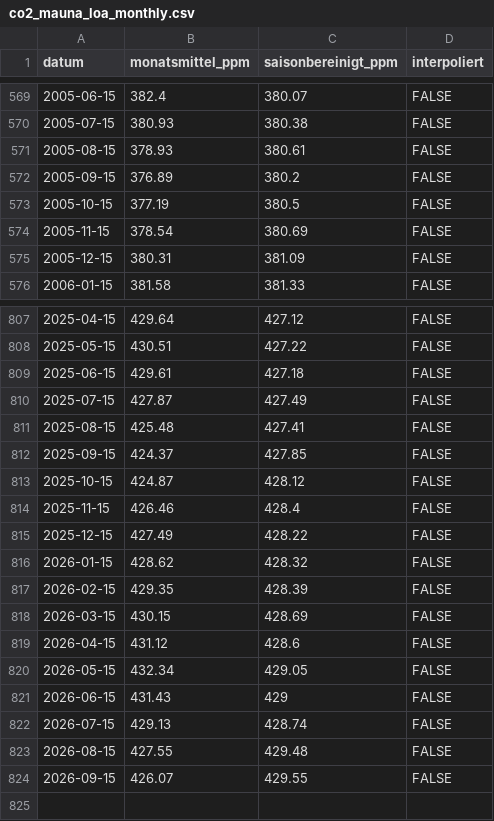
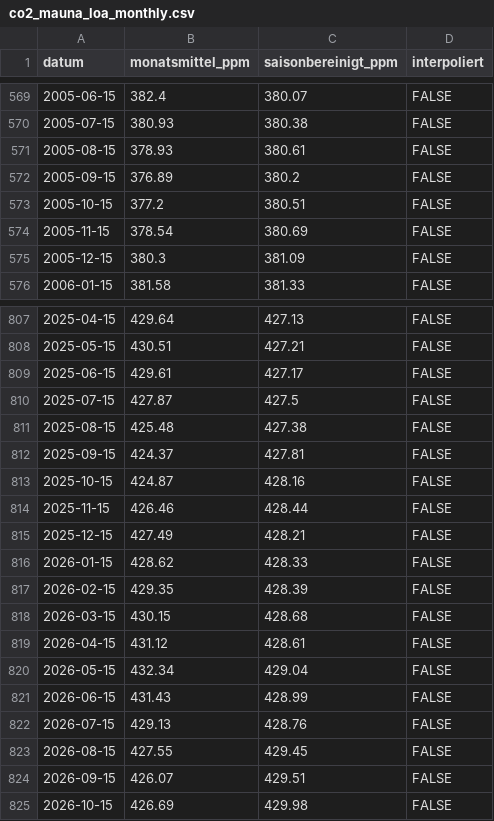
Before and after one commit to RobinKohrs/climateTracker, a CSV file: output/co2/co2_mauna_loa_monthly.csv, drawn as a sheet; only a part is shown, gaps mark what is left out; the diff covers the shown part only.

```diff
--- a/output/co2/co2_mauna_loa_monthly.csv
+++ b/output/co2/co2_mauna_loa_monthly.csv
@@ -572,5 +572,5 @@
 2005-09-15,376.89,380.2,FALSE
-2005-10-15,377.19,380.5,FALSE
+2005-10-15,377.2,380.51,FALSE
 2005-11-15,378.54,380.69,FALSE
-2005-12-15,380.31,381.09,FALSE
+2005-12-15,380.3,381.09,FALSE
 2006-01-15,381.58,381.33,FALSE
@@ -807,18 +807,19 @@
-2025-04-15,429.64,427.12,FALSE
-2025-05-15,430.51,427.22,FALSE
-2025-06-15,429.61,427.18,FALSE
-2025-07-15,427.87,427.49,FALSE
-2025-08-15,425.48,427.41,FALSE
-2025-09-15,424.37,427.85,FALSE
-2025-10-15,424.87,428.12,FALSE
-2025-11-15,426.46,428.4,FALSE
-2025-12-15,427.49,428.22,FALSE
-2026-01-15,428.62,428.32,FALSE
+2025-04-15,429.64,427.13,FALSE
+2025-05-15,430.51,427.21,FALSE
+2025-06-15,429.61,427.17,FALSE
+2025-07-15,427.87,427.5,FALSE
+2025-08-15,425.48,427.38,FALSE
+2025-09-15,424.37,427.81,FALSE
+2025-10-15,424.87,428.16,FALSE
+2025-11-15,426.46,428.44,FALSE
+2025-12-15,427.49,428.21,FALSE
+2026-01-15,428.62,428.33,FALSE
 2026-02-15,429.35,428.39,FALSE
-2026-03-15,430.15,428.69,FALSE
-2026-04-15,431.12,428.6,FALSE
-2026-05-15,432.34,429.05,FALSE
-2026-06-15,431.43,429,FALSE
-2026-07-15,429.13,428.74,FALSE
-2026-08-15,427.55,429.48,FALSE
-2026-09-15,426.07,429.55,FALSE
+2026-03-15,430.15,428.68,FALSE
+2026-04-15,431.12,428.61,FALSE
+2026-05-15,432.34,429.04,FALSE
+2026-06-15,431.43,428.99,FALSE
+2026-07-15,429.13,428.76,FALSE
+2026-08-15,427.55,429.45,FALSE
+2026-09-15,426.07,429.51,FALSE
+2026-10-15,426.69,429.98,FALSE
```
Also changed, not shown: 37 edited cells elsewhere in this file, output/co2/datawrapper_data.csv, 1 other file.
